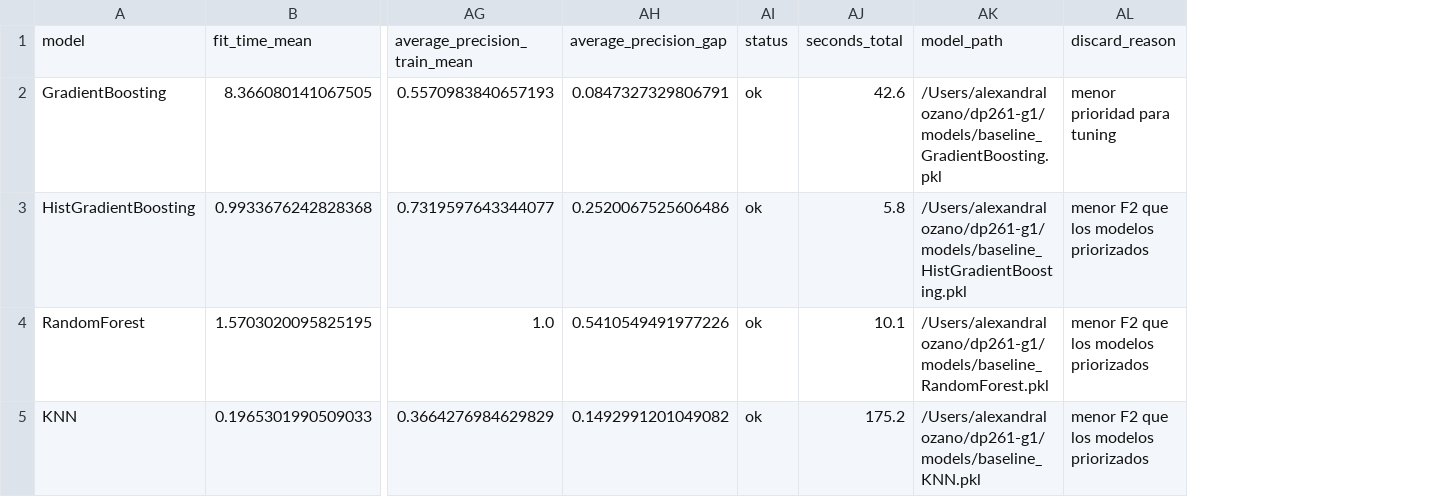
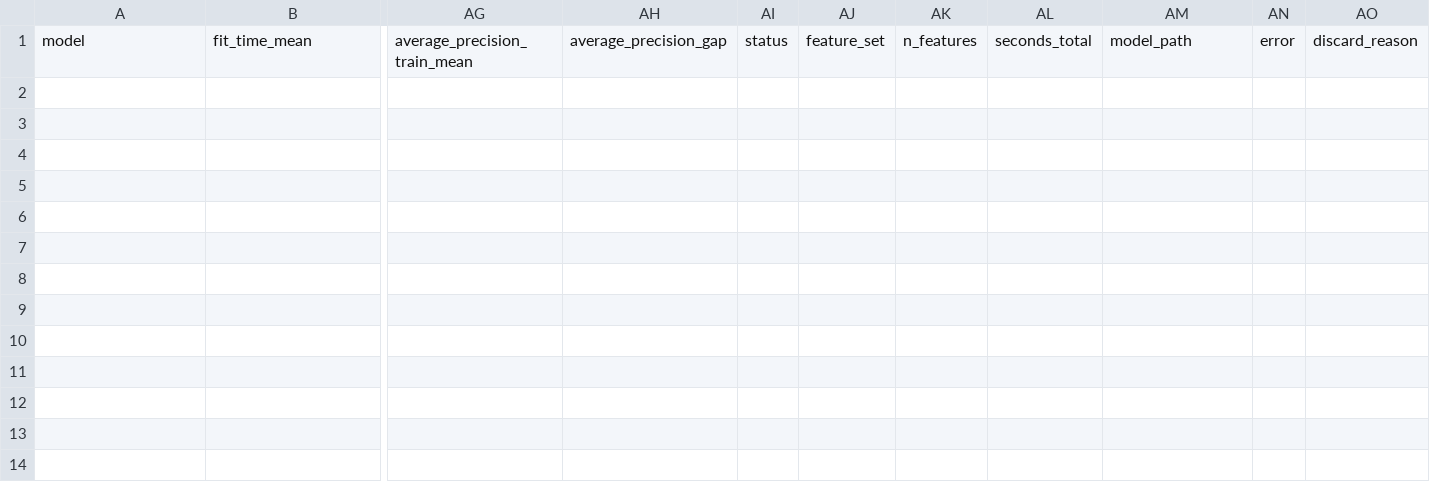
Before and after one commit to pucp-datanalytics/dp261-g1, a CSV file: reports/model_discard_reasons.csv, drawn as a sheet; only a part is shown, gaps mark what is left out; removed rows and columns are numbered as before the commit, all else as after; rows hold the shown columns only; the diff names each change by its address in the sheet, - before the commit and + after, or states it on an @@ line.

```diff
--- a/reports/model_discard_reasons.csv
+++ b/reports/model_discard_reasons.csv
+column AJ, row 1: feature_set
+column AK, row 1: n_features
+column AN, row 1: error
-row 2: GradientBoosting | 8.366080141067505 | 0.5570983840657193 | 0.0847327329806791 | ok | 42.6 | /Users/alexandralozano/dp261-g1/models/baseline_GradientBoosting.pkl | menor prioridad para tuning
-row 3: HistGradientBoosting | 0.9933676242828368 | 0.7319597643344077 | 0.2520067525606486 | ok | 5.8 | /Users/alexandralozano/dp261-g1/models/baseline_HistGradientBoosting.pkl | menor F2 que los modelos priorizados
-row 4: RandomForest | 1.5703020095825195 | 1.0 | 0.5410549491977226 | ok | 10.1 | /Users/alexandralozano/dp261-g1/models/baseline_RandomForest.pkl | menor F2 que los modelos priorizados
-row 5: KNN | 0.1965301990509033 | 0.3664276984629829 | 0.1492991201049082 | ok | 175.2 | /Users/alexandralozano/dp261-g1/models/baseline_KNN.pkl | menor F2 que los modelos priorizados
```
Also changed, not shown: reports/final_model_ranking_recall_first_with_threshold.csv, reports/model_selection_candidates.csv, 18 other files.
